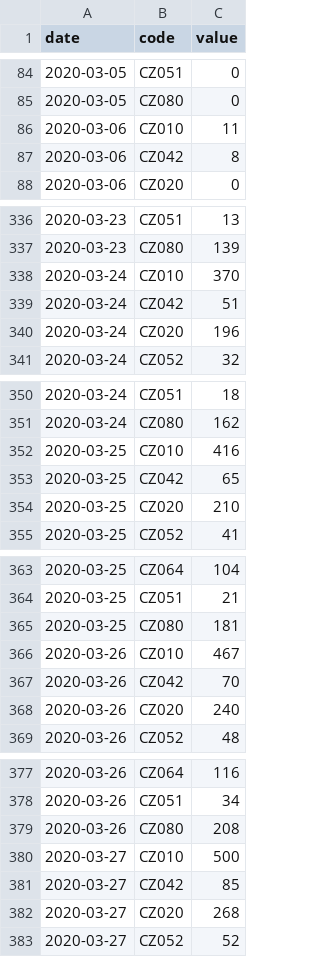
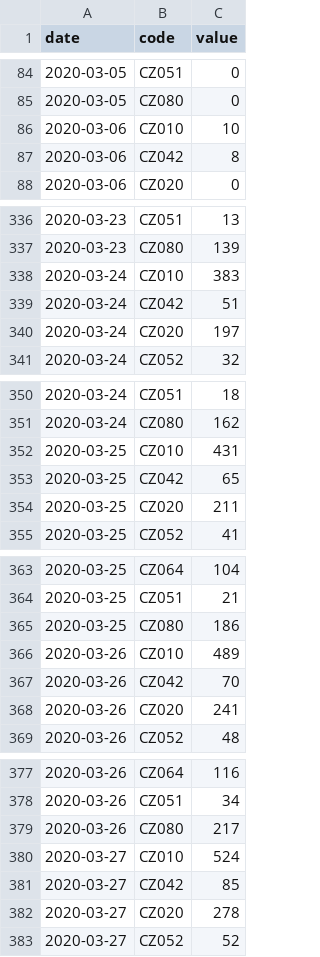
Before and after one commit to datagov-cz/data.gov.cz, a CSV file: attachments/články/počet-potvrzených-nakažených-covid-19-v-krajích-čr/files/cz_regions_infected.csv, drawn as a sheet; only a part is shown, gaps mark what is left out; the diff covers the shown part only.

```diff
--- a/attachments/články/počet-potvrzených-nakažených-covid-19-v-krajích-čr/files/cz_regions_infected.csv
+++ b/attachments/články/počet-potvrzených-nakažených-covid-19-v-krajích-čr/files/cz_regions_infected.csv
@@ -85,3 +85,3 @@ date,code,value
 2020-03-05,CZ080,0
-2020-03-06,CZ010,11
+2020-03-06,CZ010,10
 2020-03-06,CZ042,8
@@ -337,5 +337,5 @@ date,code,value
 2020-03-23,CZ080,139
-2020-03-24,CZ010,370
+2020-03-24,CZ010,383
 2020-03-24,CZ042,51
-2020-03-24,CZ020,196
+2020-03-24,CZ020,197
 2020-03-24,CZ052,32
@@ -351,5 +351,5 @@ date,code,value
 2020-03-24,CZ080,162
-2020-03-25,CZ010,416
+2020-03-25,CZ010,431
 2020-03-25,CZ042,65
-2020-03-25,CZ020,210
+2020-03-25,CZ020,211
 2020-03-25,CZ052,41
@@ -364,6 +364,6 @@ date,code,value
 2020-03-25,CZ051,21
-2020-03-25,CZ080,181
-2020-03-26,CZ010,467
+2020-03-25,CZ080,186
+2020-03-26,CZ010,489
 2020-03-26,CZ042,70
-2020-03-26,CZ020,240
+2020-03-26,CZ020,241
 2020-03-26,CZ052,48
@@ -378,6 +378,6 @@ date,code,value
 2020-03-26,CZ051,34
-2020-03-26,CZ080,208
-2020-03-27,CZ010,500
+2020-03-26,CZ080,217
+2020-03-27,CZ010,524
 2020-03-27,CZ042,85
-2020-03-27,CZ020,268
+2020-03-27,CZ020,278
 2020-03-27,CZ052,52
```
Also changed, not shown: 28 added rows and 30 edited cells elsewhere in this file, 4 other files.
